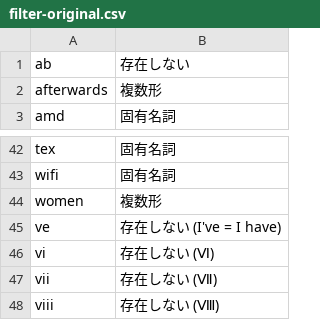
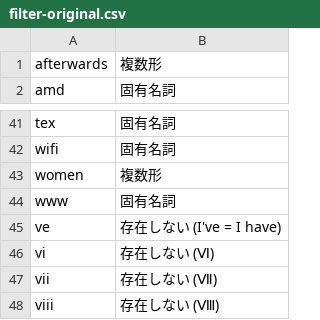
Before and after one commit to marmooo/mGSL, a CSV file: filter-original.csv, drawn as a sheet; only a part is shown, gaps mark what is left out; removed rows and columns are numbered as before the commit, all else as after; the diff names each change by its address in the sheet, - before the commit and + after, or states it on an @@ line.

```diff
--- a/filter-original.csv
+++ b/filter-original.csv
-row 1: ab | 存在しない
+row 44: www | 固有名詞
```
Also changed, not shown: def.csv, dist/mGSL.csv, 2 other files.
